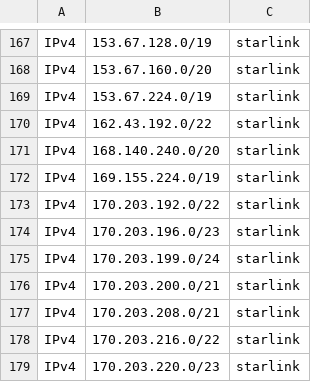
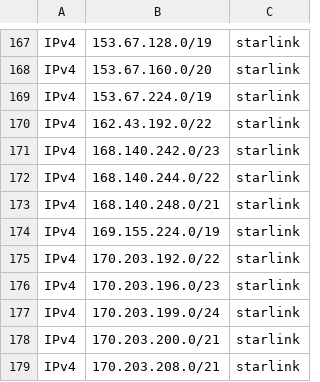
Before and after one commit to disposable/cloud-ip-ranges, a CSV file: misc/all-providers.csv, drawn as a sheet; only a part is shown, gaps mark what is left out; the shorter side is filled out with more unchanged rows.

Commit message:
Updated 1 misc services (IPv4: 2769, IPv6: 849)
INFO - Saved starlink.json [IPv4: 2769, IPv6: 849]

```diff
--- a/misc/all-providers.csv
+++ b/misc/all-providers.csv
@@ -170,3 +170,5 @@ IPv4,153.67.224.0/19,starlink
 IPv4,162.43.192.0/22,starlink
-IPv4,168.140.240.0/20,starlink
+IPv4,168.140.242.0/23,starlink
+IPv4,168.140.244.0/22,starlink
+IPv4,168.140.248.0/21,starlink
 IPv4,169.155.224.0/19,starlink
```
Also changed, not shown: misc/starlink.csv, 4 other files.
